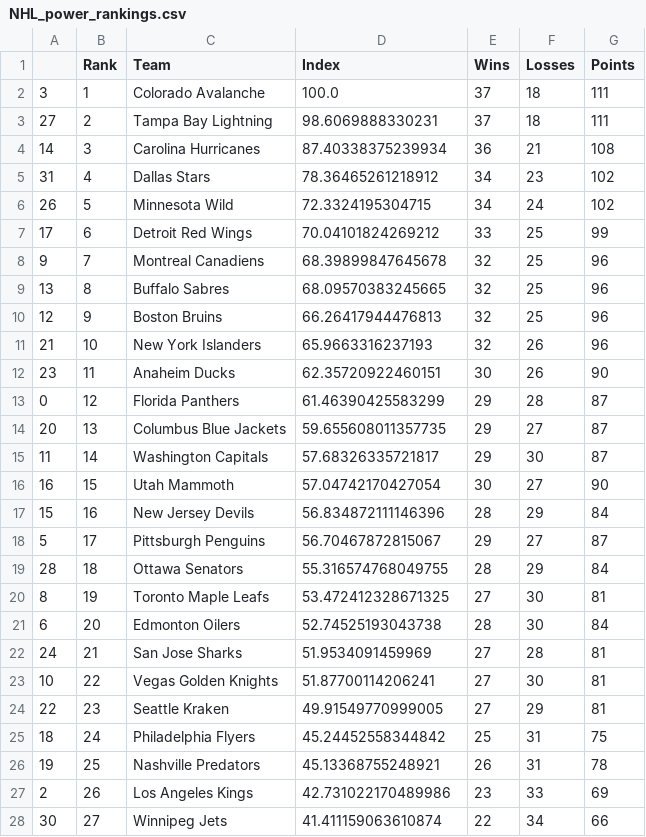
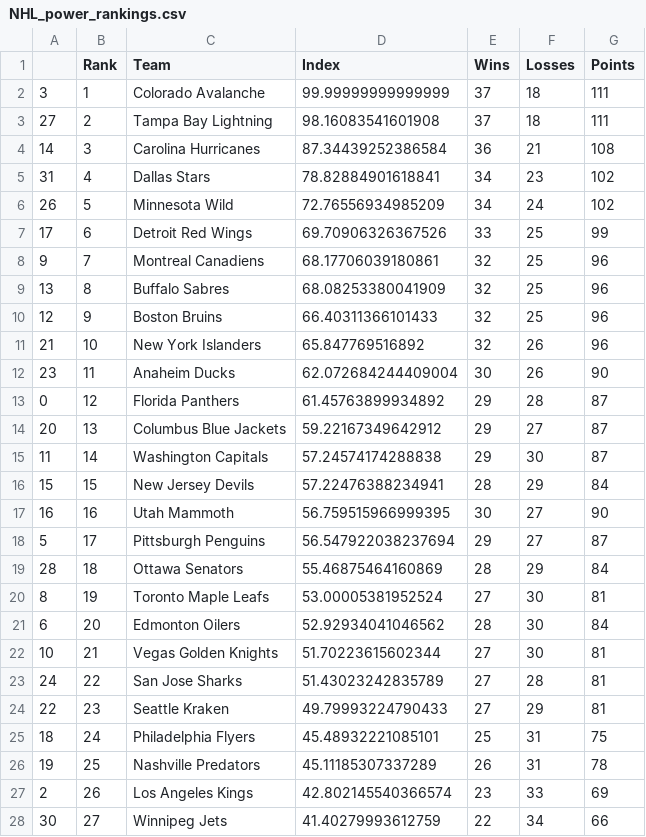
Before and after one commit to jmn5/powerRankCSVFiles, a CSV file: NHL_power_rankings.csv, drawn as a sheet; only a part is shown; the diff covers the shown part only.

```diff
--- a/NHL_power_rankings.csv
+++ b/NHL_power_rankings.csv
@@ -1,28 +1,28 @@
 ,Rank,Team,Index,Wins,Losses,Points
-3,1,Colorado Avalanche,100.0,37,18,111
-27,2,Tampa Bay Lightning,98.6069888330231,37,18,111
-14,3,Carolina Hurricanes,87.40338375239934,36,21,108
-31,4,Dallas Stars,78.36465261218912,34,23,102
-26,5,Minnesota Wild,72.3324195304715,34,24,102
-17,6,Detroit Red Wings,70.04101824269212,33,25,99
-9,7,Montreal Canadiens,68.39899847645678,32,25,96
-13,8,Buffalo Sabres,68.09570383245665,32,25,96
-12,9,Boston Bruins,66.26417944476813,32,25,96
-21,10,New York Islanders,65.9663316237193,32,26,96
-23,11,Anaheim Ducks,62.35720922460151,30,26,90
-0,12,Florida Panthers,61.46390425583299,29,28,87
-20,13,Columbus Blue Jackets,59.655608011357735,29,27,87
-11,14,Washington Capitals,57.68326335721817,29,30,87
-16,15,Utah Mammoth,57.04742170427054,30,27,90
-15,16,New Jersey Devils,56.834872111146396,28,29,84
-5,17,Pittsburgh Penguins,56.70467872815067,29,27,87
-28,18,Ottawa Senators,55.316574768049755,28,29,84
-8,19,Toronto Maple Leafs,53.472412328671325,27,30,81
-6,20,Edmonton Oilers,52.74525193043738,28,30,84
-24,21,San Jose Sharks,51.9534091459969,27,28,81
-10,22,Vegas Golden Knights,51.87700114206241,27,30,81
-22,23,Seattle Kraken,49.91549770999005,27,29,81
-18,24,Philadelphia Flyers,45.24452558344842,25,31,75
-19,25,Nashville Predators,45.13368755248921,26,31,78
-2,26,Los Angeles Kings,42.731022170489986,23,33,69
-30,27,Winnipeg Jets,41.411159063610874,22,34,66
+3,1,Colorado Avalanche,99.99999999999999,37,18,111
+27,2,Tampa Bay Lightning,98.16083541601908,37,18,111
+14,3,Carolina Hurricanes,87.34439252386584,36,21,108
+31,4,Dallas Stars,78.82884901618841,34,23,102
+26,5,Minnesota Wild,72.76556934985209,34,24,102
+17,6,Detroit Red Wings,69.70906326367526,33,25,99
+9,7,Montreal Canadiens,68.17706039180861,32,25,96
+13,8,Buffalo Sabres,68.08253380041909,32,25,96
+12,9,Boston Bruins,66.40311366101433,32,25,96
+21,10,New York Islanders,65.847769516892,32,26,96
+23,11,Anaheim Ducks,62.072684244409004,30,26,90
+0,12,Florida Panthers,61.45763899934892,29,28,87
+20,13,Columbus Blue Jackets,59.22167349642912,29,27,87
+11,14,Washington Capitals,57.24574174288838,29,30,87
+15,15,New Jersey Devils,57.22476388234941,28,29,84
+16,16,Utah Mammoth,56.759515966999395,30,27,90
+5,17,Pittsburgh Penguins,56.547922038237694,29,27,87
+28,18,Ottawa Senators,55.46875464160869,28,29,84
+8,19,Toronto Maple Leafs,53.00005381952524,27,30,81
+6,20,Edmonton Oilers,52.92934041046562,28,30,84
+10,21,Vegas Golden Knights,51.70223615602344,27,30,81
+24,22,San Jose Sharks,51.43023242835789,27,28,81
+22,23,Seattle Kraken,49.79993224790433,27,29,81
+18,24,Philadelphia Flyers,45.48932221085101,25,31,75
+19,25,Nashville Predators,45.11185307337289,26,31,78
+2,26,Los Angeles Kings,42.802145540366574,23,33,69
+30,27,Winnipeg Jets,41.40279993612759,22,34,66
```
Also changed, not shown: 5 edited cells elsewhere in this file, ncaaWlaxd1_power_rankings.csv, ncaabbmd1_power_rankings.csv, 14 other files.
